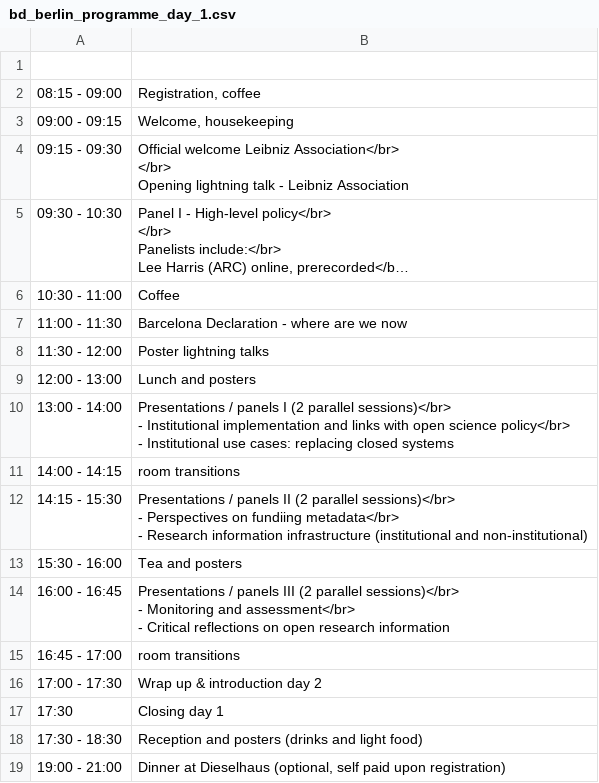
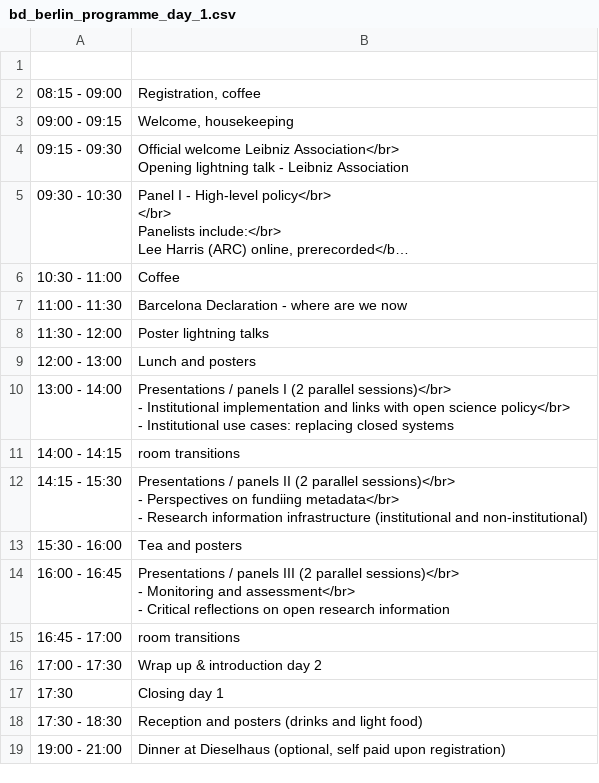
Before and after one commit to cameronneylon/barcelona-declaration-website, a CSV file: assets/data/bd_berlin_programme_day_1.csv, drawn as a sheet; long unchanged cells end in …; ↵ is a line break in a cell; the diff names each change by its address in the sheet, - before the commit and + after, or states it on an @@ line.

Commit message:
update asset

```diff
--- a/assets/data/bd_berlin_programme_day_1.csv
+++ b/assets/data/bd_berlin_programme_day_1.csv
-B4: …Leibniz Association</br> ↵ </br> ↵ Opening lightning…
+B4: …Leibniz Association</br> ↵ Opening lightning…
```
